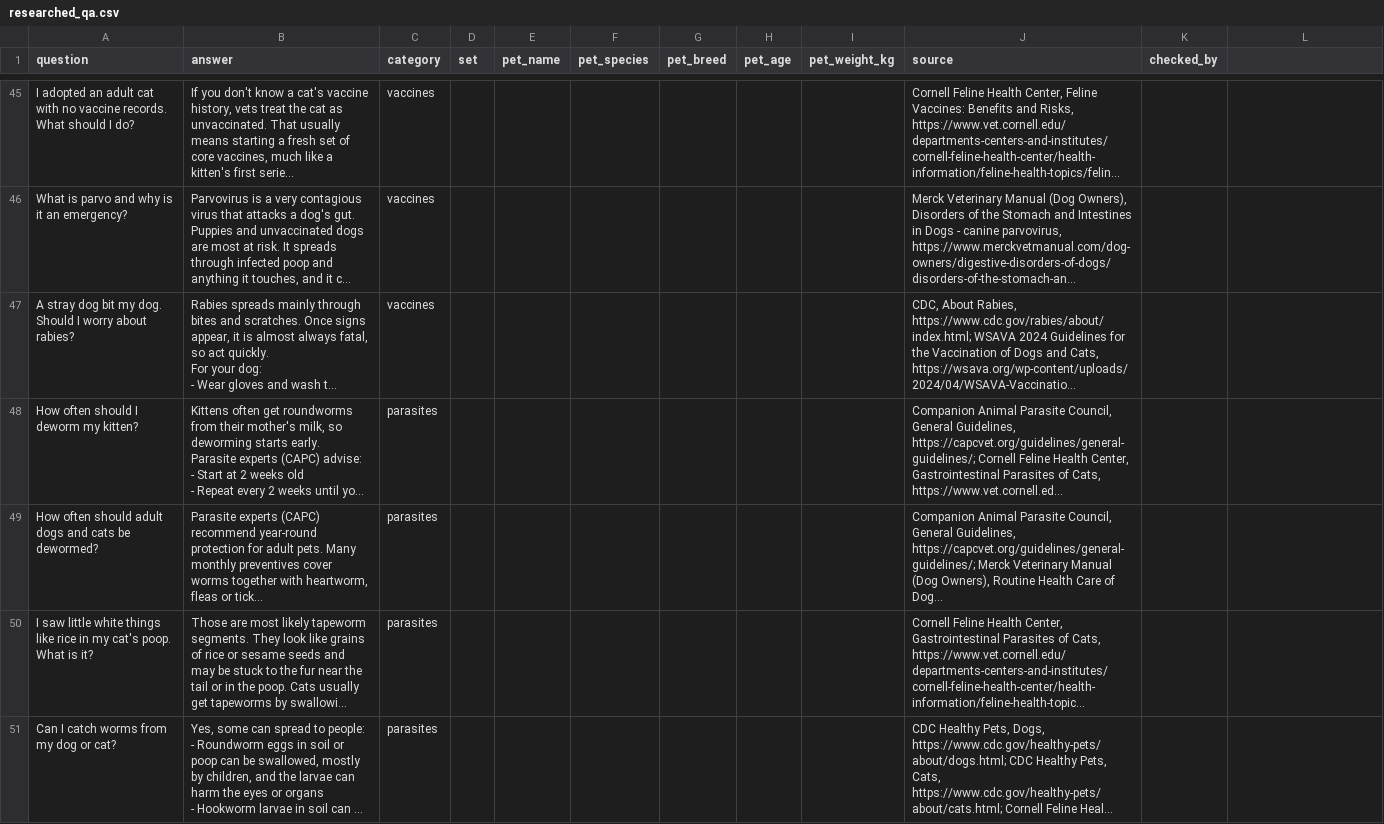
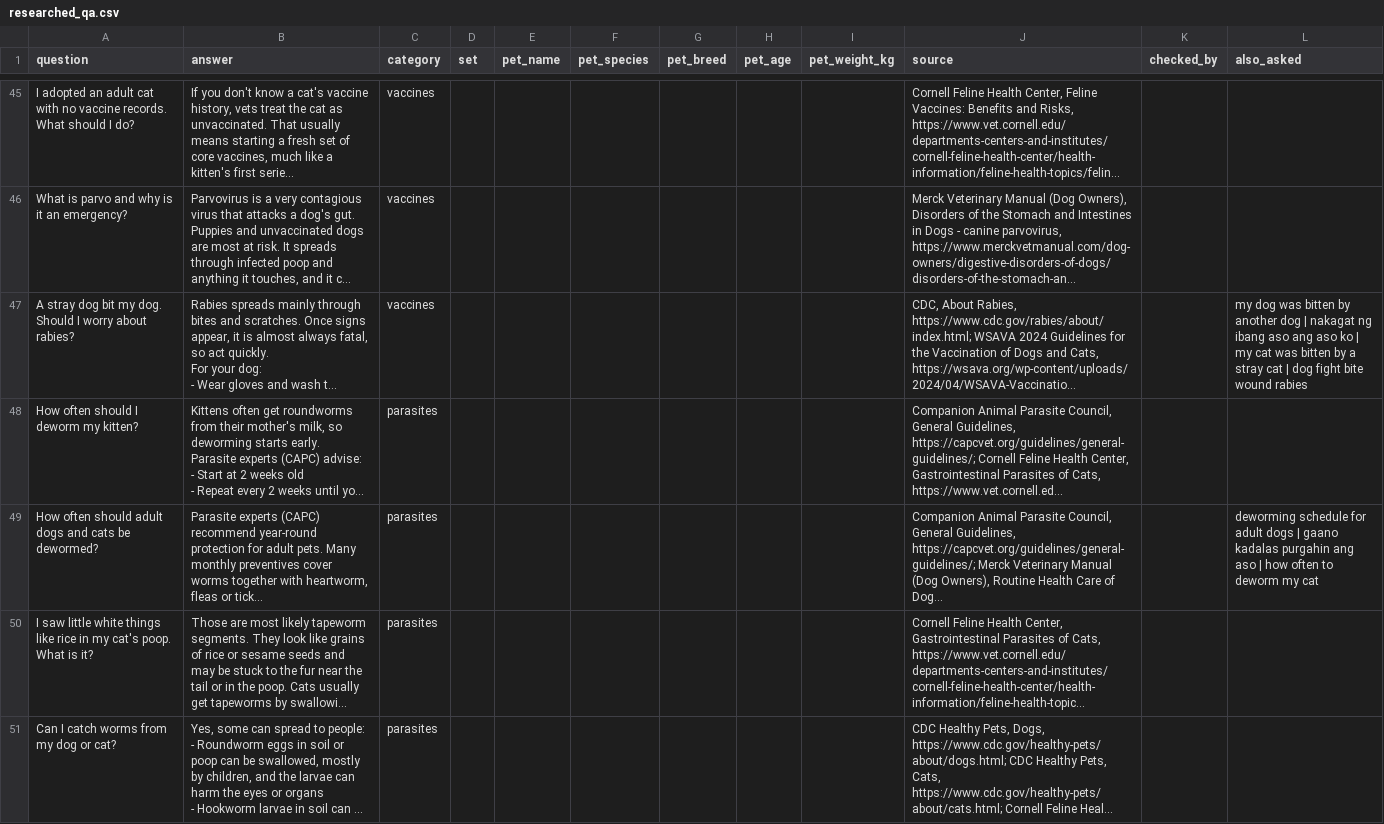
Before and after one commit to DevShinnn/furfriends, a CSV file: ai-server/data/open/researched_qa.csv, drawn as a sheet; only a part is shown, gaps mark what is left out; long unchanged cells end in …; the diff covers the shown part only; the diff names each change by its address in the sheet, - before the commit and + after, or states it on an @@ line.

```diff
--- a/ai-server/data/open/researched_qa.csv
+++ b/ai-server/data/open/researched_qa.csv
-L1: (empty)
+L1: also_asked
-L47 (also_asked): (empty)
+L47 (also_asked): my dog was bitten by another dog | nakagat ng ibang aso ang aso ko | my cat was bitten by a stray cat | dog fight bite wound rabies
-L49 (also_asked): (empty)
+L49 (also_asked): deworming schedule for adult dogs | gaano kadalas purgahin ang aso | how often to deworm my cat
```
Also changed, not shown: 5 edited cells elsewhere in this file, 22 other files.
